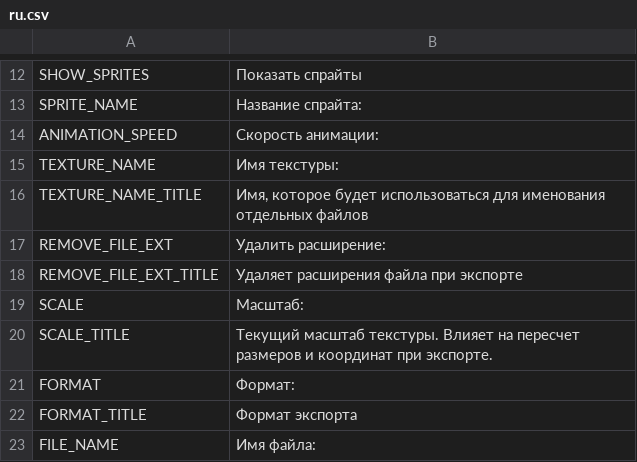
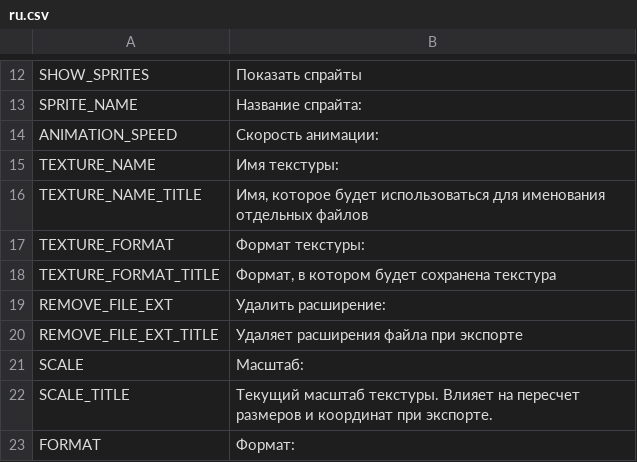
Before and after one commit to odrick/free-tex-packer, a CSV file: dist/static/localization/ru.csv, drawn as a sheet; only a part is shown, gaps mark what is left out; the shorter side is filled out with more unchanged rows; the diff names each change by its address in the sheet, - before the commit and + after, or states it on an @@ line.

Commit message:
add different textures format for export

```diff
--- a/dist/static/localization/ru.csv
+++ b/dist/static/localization/ru.csv
+row 17: TEXTURE_FORMAT | Формат текстуры:
+row 18: TEXTURE_FORMAT_TITLE | Формат, в котором будет сохранена текстура
```
Also changed, not shown: dist/static/localization/en.csv, 4 other files.
